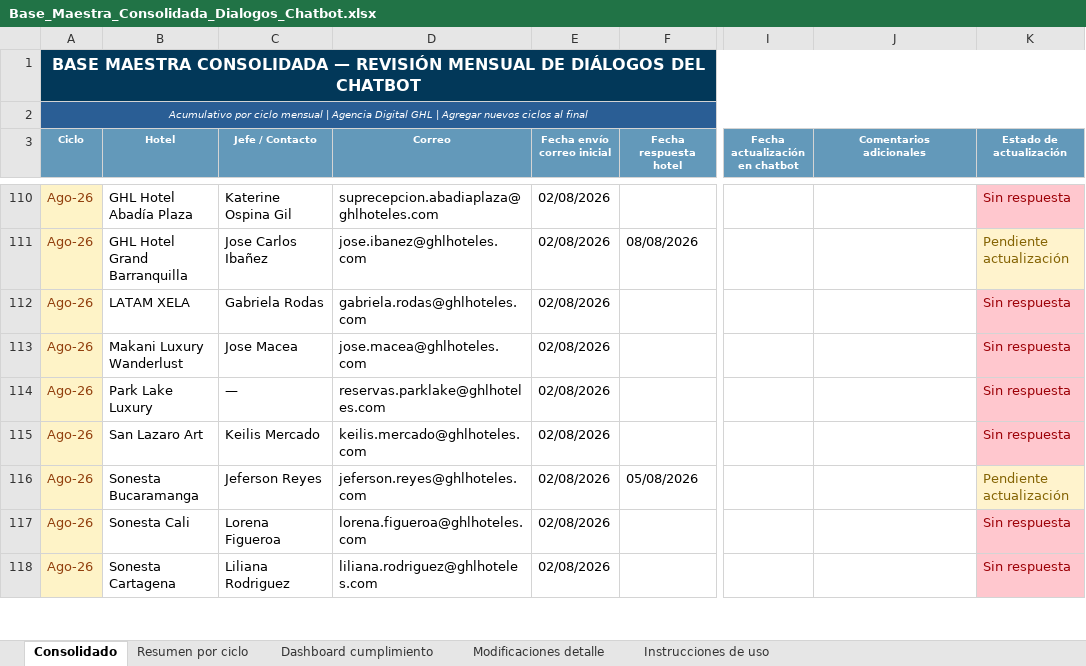
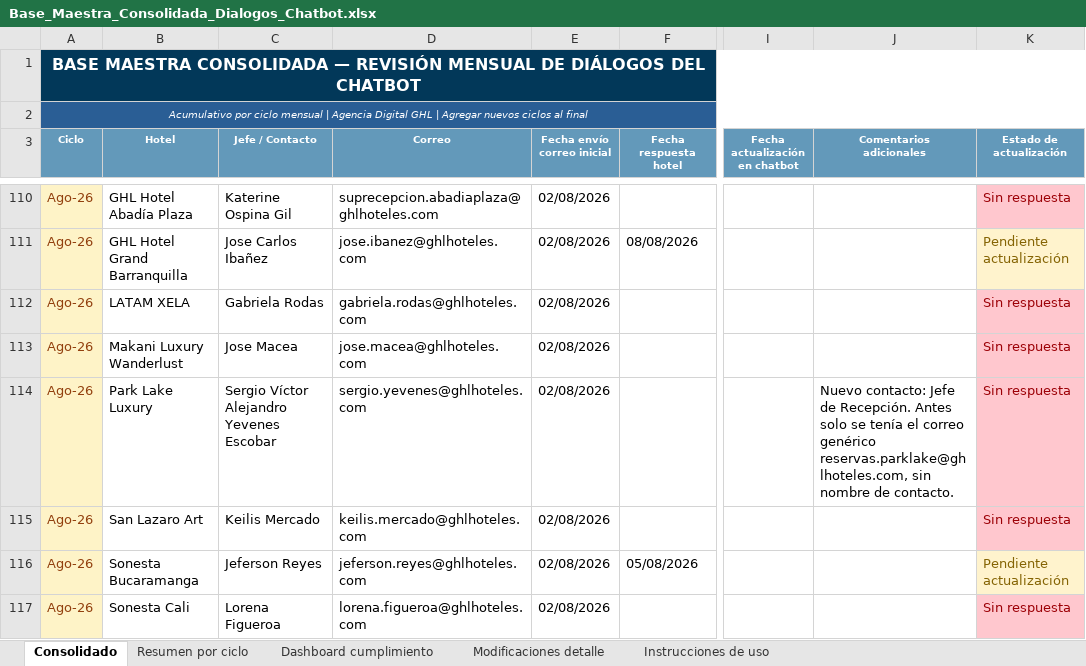
Before and after one commit to santiagocristancho0722/seguimiento-dialogos-chatbot-ghl, an Excel workbook: Base_Maestra_Consolidada_Dialogos_Chatbot.xlsx, sheet Consolidado, drawn as a sheet; only a part is shown, gaps mark what is left out; the shorter side is filled out with more unchanged rows; values as stored, in another font and other column widths than the file's, no borders; the diff names each change by its address in the sheet, - before the commit and + after, or states it on an @@ line.

Commit message:
Registra nuevo contacto de Park Lake Luxury y corrige detección de cambios
- Park Lake Luxury (Ago-26): nuevo contacto Sergio Víctor Alejandro Yevenes
  Escobar (Jefe de Recepción), sergio.yevenes@ghlhoteles.com — antes solo se
  tenía el correo genérico de reservas sin nombre de contacto.
- Corrige listCambiosContacto(): la función descartaba cualquier transición
  donde uno de los ciclos tuviera "—" (sin contacto), justo el caso más
  importante de detectar (pasar de sin contacto a un contacto real).
- Bioxury y Sonesta Bogotá: se verificó que el contacto actual ya coincide
  con la información más reciente proporcionada; no requirieron cambios en
  los ciclos ya registrados (Jun/Jul/Ago-26).

```diff
--- a/Base_Maestra_Consolidada_Dialogos_Chatbot.xlsx (sheet Consolidado)
+++ b/Base_Maestra_Consolidada_Dialogos_Chatbot.xlsx (sheet Consolidado)
-C114 (Jefe / Contacto): —
+C114 (Jefe / Contacto): Sergio Víctor Alejandro Yevenes Escobar
-D114 (Correo): reservas.parklake@ghlhoteles.com
+D114 (Correo): sergio.yevenes@ghlhoteles.com
-J114 (Comentarios adicionales): (empty)
+J114 (Comentarios adicionales): Nuevo contacto: Jefe de Recepción. Antes solo se tenía el correo genérico reservas.parklake@ghlhoteles.com, sin nombre de contacto.
```
Also changed, not shown: 1 other file.
